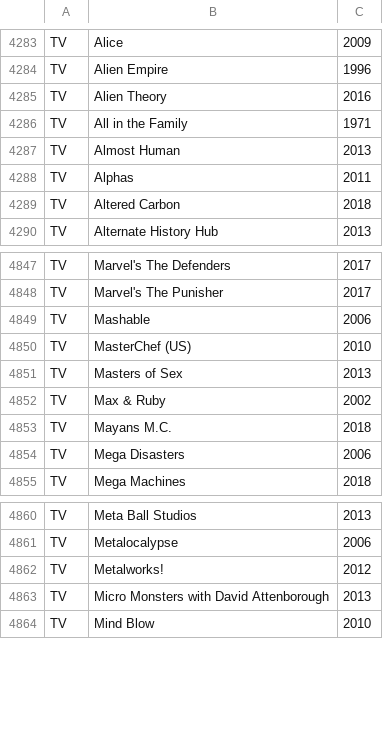
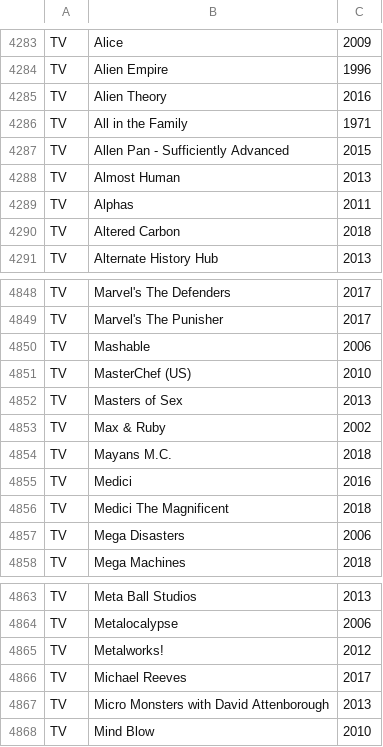
Before and after one commit to Hablakes/B_MEDIA_INDEX, a CSV file: FILES/MEDIA-INDEX.csv, drawn as a sheet; only a part is shown, gaps mark what is left out; the diff names each change by its address in the sheet, - before the commit and + after, or states it on an @@ line.

Commit message:
Add files via upload

```diff
--- a/FILES/MEDIA-INDEX.csv
+++ b/FILES/MEDIA-INDEX.csv
+row 4287: TV | Allen Pan - Sufficiently Advanced | 2015
+row 4855: TV | Medici | 2016
+row 4856: TV | Medici The Magnificent | 2018
+row 4866: TV | Michael Reeves | 2017
```
